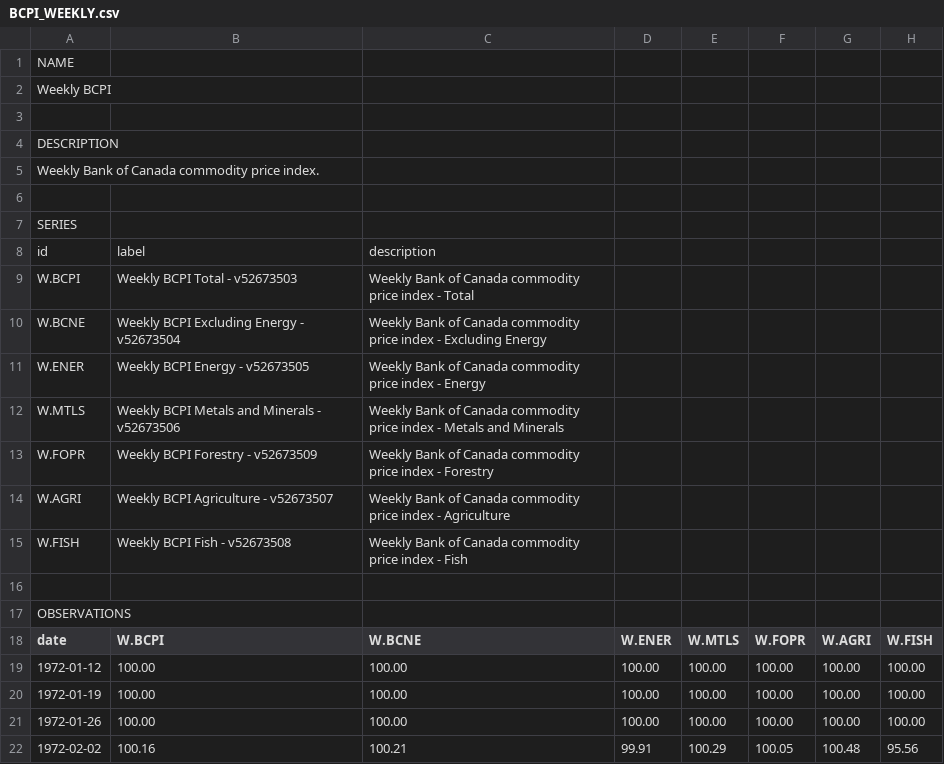
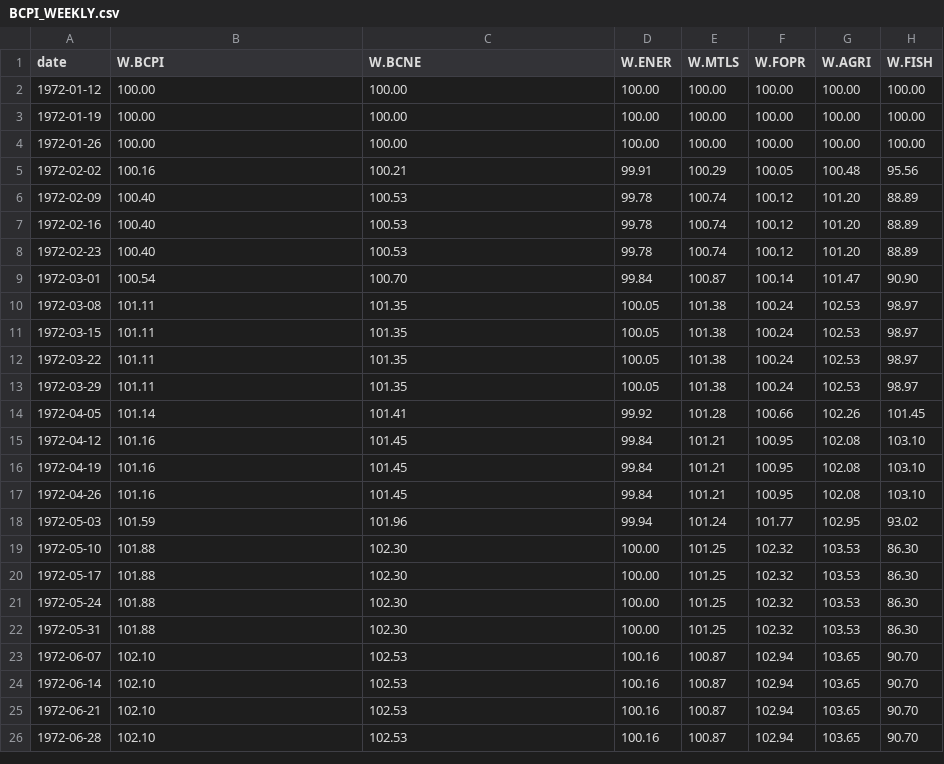
Before and after one commit to SenecalJF/datathon2022, a CSV file: data/dataset/EconomicIndexCa/BCPI_WEEKLY.csv, drawn as a sheet; only a part is shown; the shorter side is filled out with more unchanged rows.

```diff
--- a/data/dataset/EconomicIndexCa/BCPI_WEEKLY.csv
+++ b/data/dataset/EconomicIndexCa/BCPI_WEEKLY.csv
@@ -1,18 +1 @@
-"NAME"
-"Weekly BCPI"
-
-"DESCRIPTION"
-"Weekly Bank of Canada commodity price index."
-
-"SERIES"
-"id","label","description"
-"W.BCPI","Weekly BCPI Total - v52673503","Weekly Bank of Canada commodity price index - Total"
-"W.BCNE","Weekly BCPI Excluding Energy - v52673504","Weekly Bank of Canada commodity price index - Excluding Energy"
-"W.ENER","Weekly BCPI Energy - v52673505","Weekly Bank of Canada commodity price index - Energy"
-"W.MTLS","Weekly BCPI Metals and Minerals - v52673506","Weekly Bank of Canada commodity price index - Metals and Minerals"
-"W.FOPR","Weekly BCPI Forestry - v52673509","Weekly Bank of Canada commodity price index - Forestry"
-"W.AGRI","Weekly BCPI Agriculture - v52673507","Weekly Bank of Canada commodity price index - Agriculture"
-"W.FISH","Weekly BCPI Fish - v52673508","Weekly Bank of Canada commodity price index - Fish"
-
-"OBSERVATIONS"
 "date","W.BCPI","W.BCNE","W.ENER","W.MTLS","W.FOPR","W.AGRI","W.FISH"
```
Also changed, not shown: data/dataset/EconomicIndexCa/Crude_Oil_Component_Weights.csv, 5 other files.
